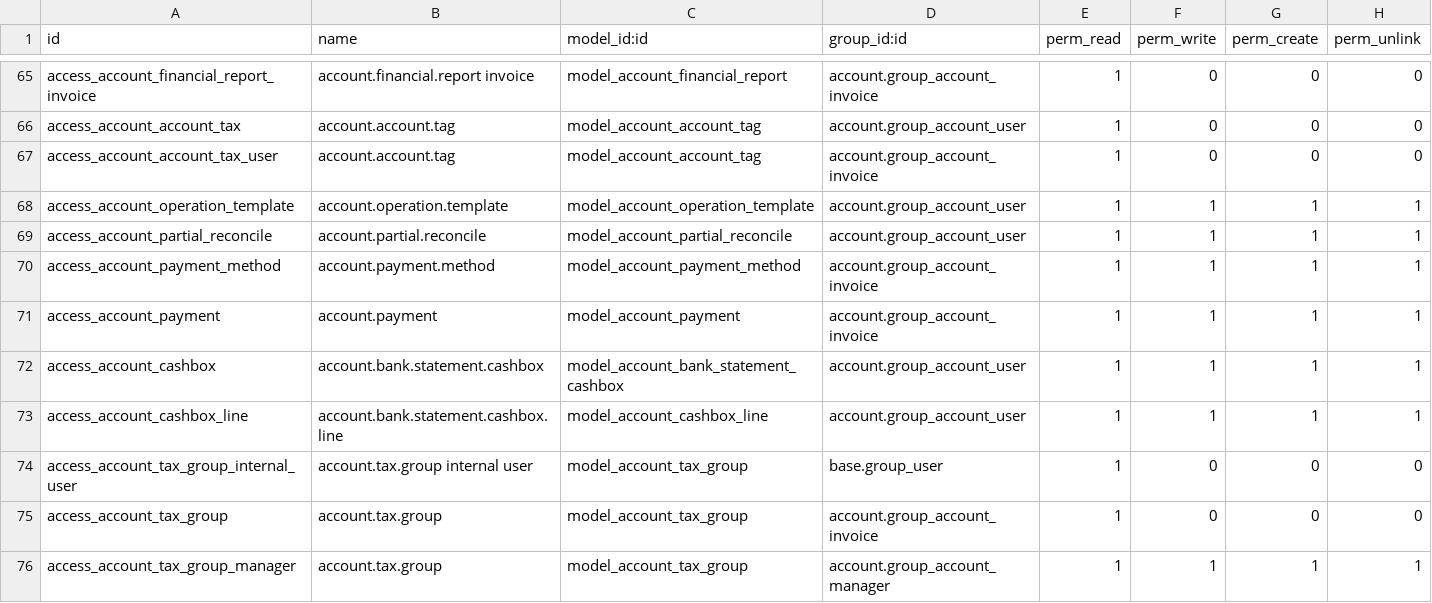
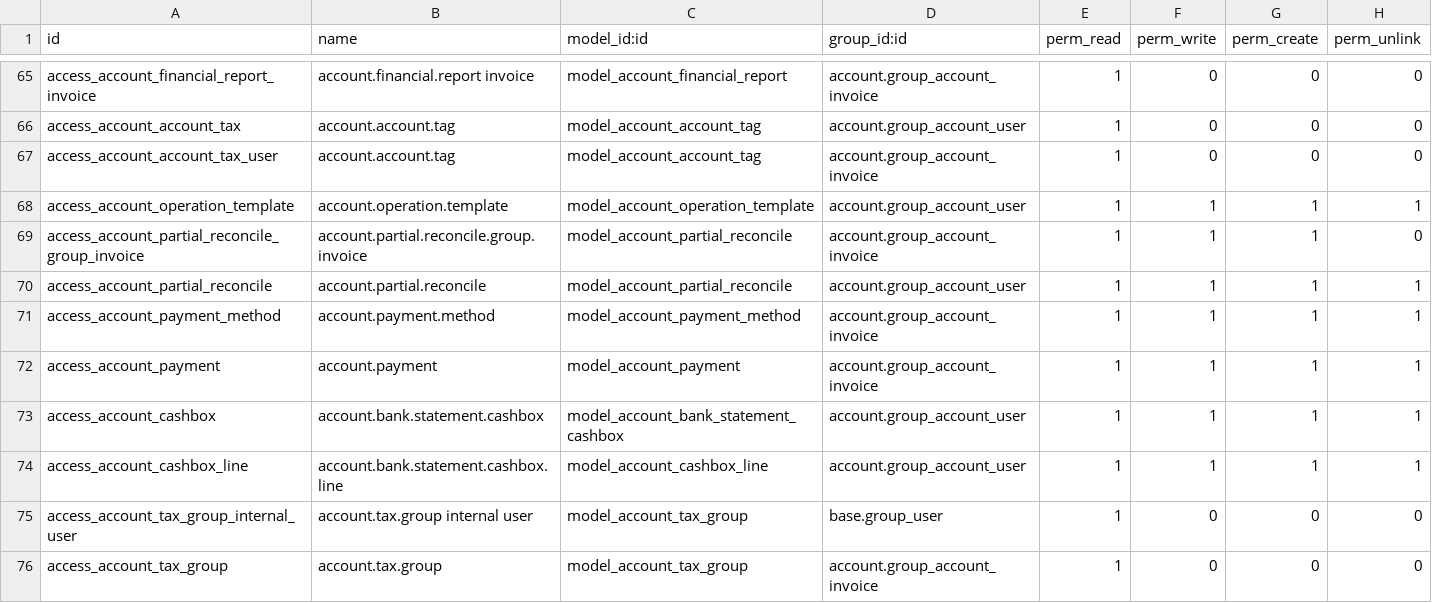
Before and after one commit to cogitoweb/OCB, a CSV file: addons/account/security/ir.model.access.csv, drawn as a sheet; only a part is shown, gaps mark what is left out; the shorter side is filled out with more unchanged rows; the diff names each change by its address in the sheet, - before the commit and + after, or states it on an @@ line.

Commit message:
[FIX] account: billing cannot validate an invoice
Issue: without access on account.partial.reconcile model, a billing user can create
an invoice, but not validate it.

```diff
--- a/addons/account/security/ir.model.access.csv
+++ b/addons/account/security/ir.model.access.csv
+row 69: access_account_partial_reconcile_group_invoice | account.partial.reconcile.group.invoice | model_account_partial_reconcile | account.group_account_invoice | 1 | 1 | 1 | 0
```
